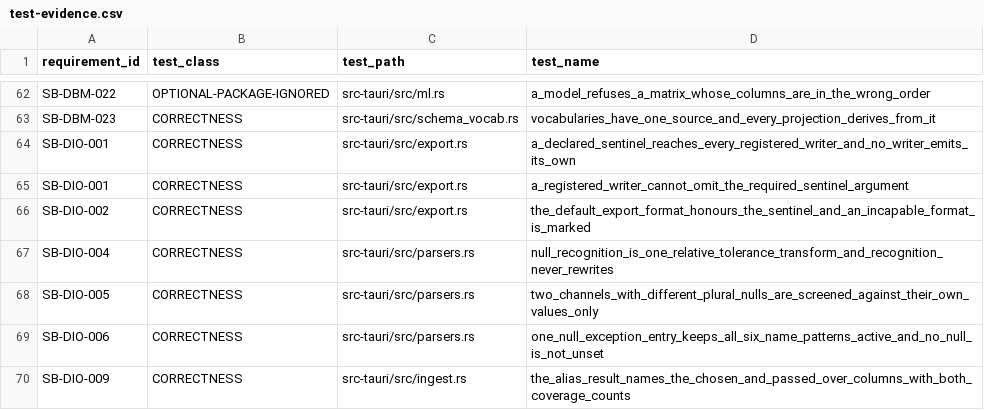
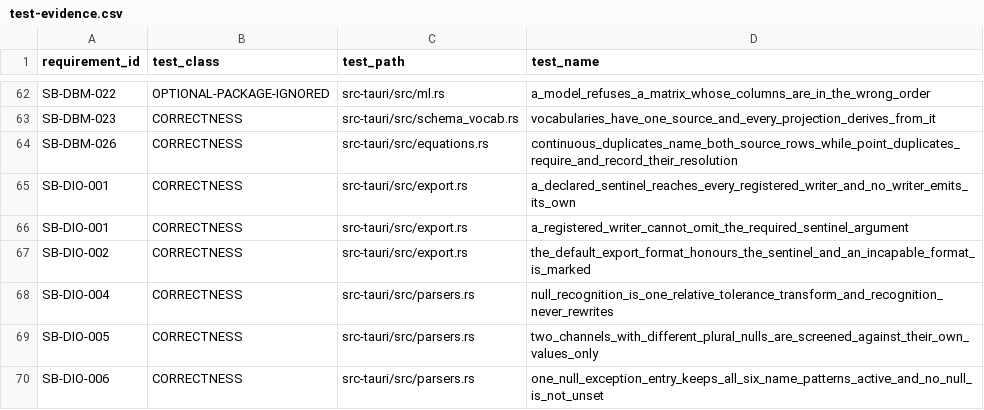
Before and after one commit to jauharst/SandiBumi, a CSV file: docs/takeover/test-evidence.csv, drawn as a sheet; only a part is shown, gaps mark what is left out; the shorter side is filled out with more unchanged rows.

```diff
--- a/docs/takeover/test-evidence.csv
+++ b/docs/takeover/test-evidence.csv
@@ -63,2 +63,3 @@
 "SB-DBM-023","CORRECTNESS","src-tauri/src/schema_vocab.rs","vocabularies_have_one_source_and_every_projection_derives_from_it"
+"SB-DBM-026","CORRECTNESS","src-tauri/src/equations.rs","continuous_duplicates_name_both_source_rows_while_point_duplicates_require_and_record_their_resolution"
 "SB-DIO-001","CORRECTNESS","src-tauri/src/export.rs","a_declared_sentinel_reaches_every_registered_writer_and_no_writer_emits_its_own"
```
Also changed, not shown: docs/takeover/requirements.csv, 9 other files.
